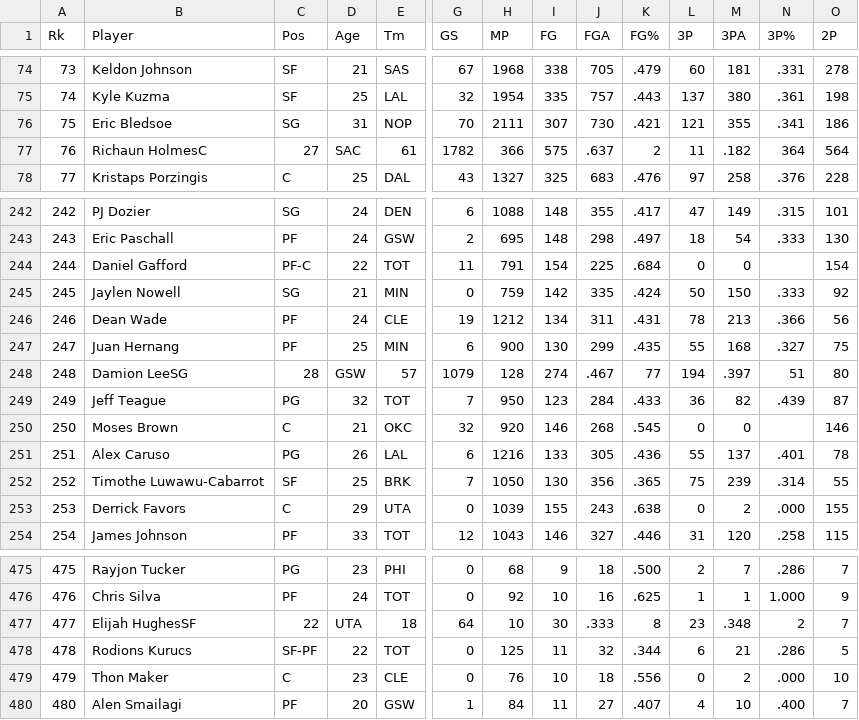
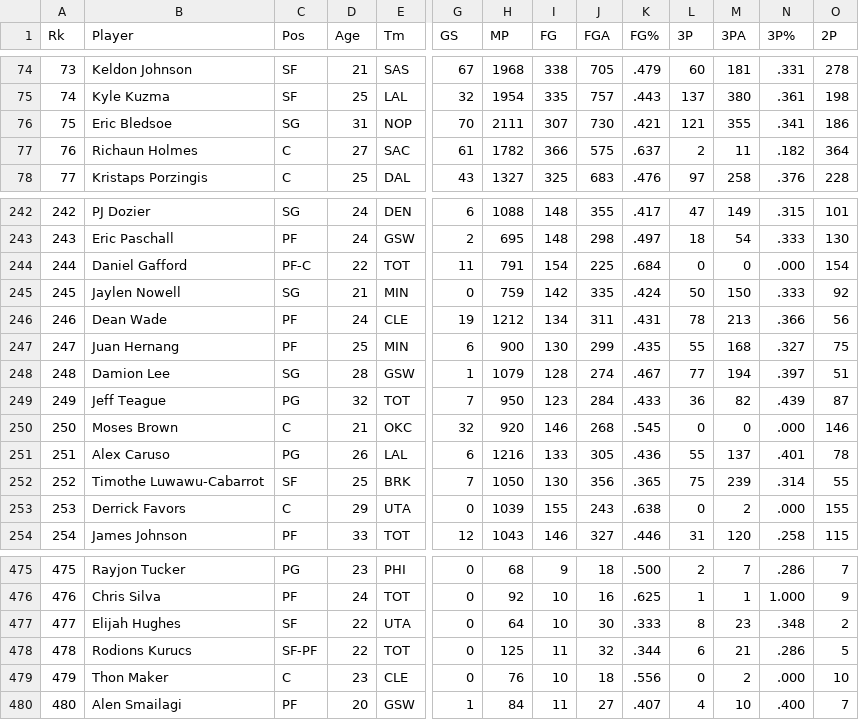
Before and after one commit to SACHSTech/cpt-alyanna, a CSV file: src/project/nbaplayerstats.csv, drawn as a sheet; only a part is shown, gaps mark what is left out; the diff covers the shown part only; the diff names each change by its address in the sheet, - before the commit and + after, or states it on an @@ line.

```diff
--- a/src/project/nbaplayerstats.csv
+++ b/src/project/nbaplayerstats.csv
-B77 (Player): Richaun HolmesC
+B77 (Player): Richaun Holmes
-C77 (Pos): 27
+C77 (Pos): C
-D77 (Age): SAC
+D77 (Age): 27
-E77 (Tm): 61
+E77 (Tm): SAC
-G77 (GS): 1782
+G77 (GS): 61
-H77 (MP): 366
+H77 (MP): 1782
-I77 (FG): 575
+I77 (FG): 366
-J77 (FGA): .637
+J77 (FGA): 575
-K77 (FG%): 2
+K77 (FG%): .637
-L77 (3P): 11
+L77 (3P): 2
-M77 (3PA): .182
+M77 (3PA): 11
-N77 (3P%): 364
+N77 (3P%): .182
-O77 (2P): 564
+O77 (2P): 364
-N244 (3P%): (empty)
+N244 (3P%): .000
-B248 (Player): Damion LeeSG
+B248 (Player): Damion Lee
-C248 (Pos): 28
+C248 (Pos): SG
-D248 (Age): GSW
+D248 (Age): 28
-E248 (Tm): 57
+E248 (Tm): GSW
-G248 (GS): 1079
+G248 (GS): 1
-H248 (MP): 128
+H248 (MP): 1079
-I248 (FG): 274
+I248 (FG): 128
-J248 (FGA): .467
+J248 (FGA): 274
-K248 (FG%): 77
+K248 (FG%): .467
-L248 (3P): 194
+L248 (3P): 77
-M248 (3PA): .397
+M248 (3PA): 194
-N248 (3P%): 51
+N248 (3P%): .397
-O248 (2P): 80
+O248 (2P): 51
-N250 (3P%): (empty)
+N250 (3P%): .000
-B477 (Player): Elijah HughesSF
+B477 (Player): Elijah Hughes
-C477 (Pos): 22
+C477 (Pos): SF
-D477 (Age): UTA
+D477 (Age): 22
-E477 (Tm): 18
+E477 (Tm): UTA
-G477 (GS): 64
+G477 (GS): 0
-H477 (MP): 10
+H477 (MP): 64
-I477 (FG): 30
+I477 (FG): 10
-J477 (FGA): .333
+J477 (FGA): 30
-K477 (FG%): 8
+K477 (FG%): .333
-L477 (3P): 23
+L477 (3P): 8
-M477 (3PA): .348
+M477 (3PA): 23
-N477 (3P%): 2
+N477 (3P%): .348
-O477 (2P): 7
+O477 (2P): 2
```
Also changed, not shown: 86 edited cells elsewhere in this file, 2 other files.
